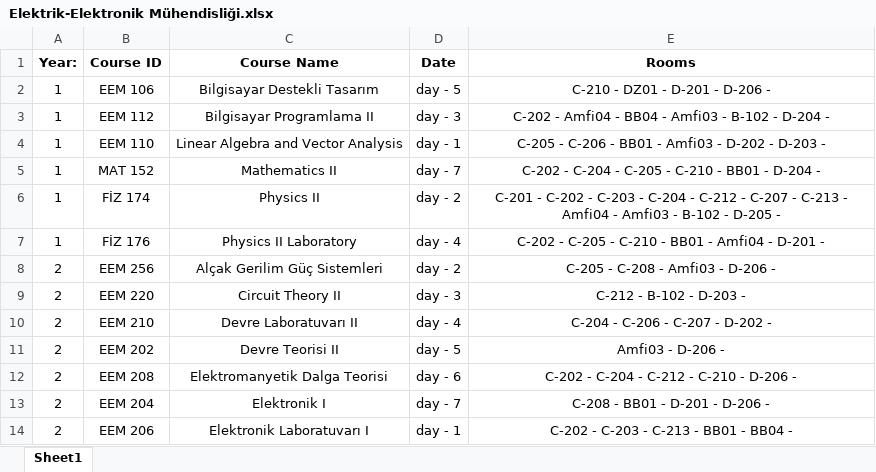
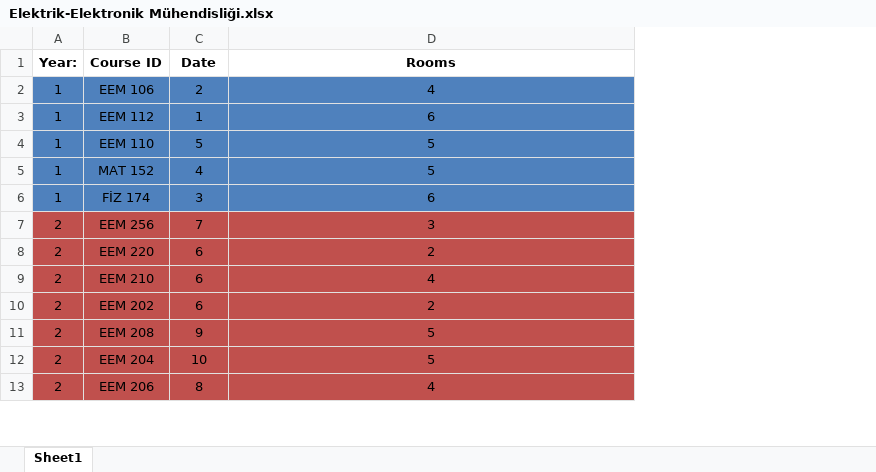
Before and after one commit to ErcxCS/Campus-Scheduling, an Excel workbook: data/department_schedules_midterms/Elektrik-Elektronik Mühendisliği.xlsx, sheet Sheet1, drawn as a sheet; only a part is shown; values as stored, in another font and other column widths than the file's, no borders; table styles not drawn; removed rows and columns are numbered as before the commit, all else as after; the diff covers the shown part only; the diff names each change by its address in the sheet, - before the commit and + after, or states it on an @@ line.

```diff
--- a/data/department_schedules_midterms/Elektrik-Elektronik Mühendisliği.xlsx (sheet Sheet1)
+++ b/data/department_schedules_midterms/Elektrik-Elektronik Mühendisliği.xlsx (sheet Sheet1)
-column C (Course Name), rows 2-6: Bilgisayar Destekli Tasarım | Bilgisayar Programlama II | Linear Algebra and Vector Analysis | Mathematics II | Physics II; rows 8-14: Alçak Gerilim Güç Sistemleri | Circuit Theory II | Devre Laboratuvarı II | Devre Teorisi II | Elektromanyetik Dalga Teorisi | Elektronik I | Elektronik Laboratuvarı I
-A2:B6 fill: none
+A2:B6 fill: #4F81BD
-C2 (Date): day - 5
+C2 (Date): 2
-C2:D6 fill: none
+C2:D6 fill: #4F81BD
-D2 (Rooms): C-210 - DZ01 - D-201 - D-206 -
+D2 (Rooms): 4
-C3 (Date): day - 3
+C3 (Date): 1
-D3 (Rooms): C-202 - Amfi04 - BB04 - Amfi03 - B-102 - D-204 -
+D3 (Rooms): 6
-C4 (Date): day - 1
+C4 (Date): 5
-D4 (Rooms): C-205 - C-206 - BB01 - Amfi03 - D-202 - D-203 -
+D4 (Rooms): 5
-C5 (Date): day - 7
+C5 (Date): 4
-D5 (Rooms): C-202 - C-204 - C-205 - C-210 - BB01 - D-204 -
+D5 (Rooms): 5
-C6 (Date): day - 2
+C6 (Date): 3
-D6 (Rooms): C-201 - C-202 - C-203 - C-204 - C-212 - C-207 - C-213 - Amfi04 - Amfi03 - B-102 - D-205 -
+D6 (Rooms): 6
-row 7: 1 | FİZ 176 | Physics II Laboratory | day - 4 | C-202 - C-205 - C-210 - BB01 - Amfi04 - D-201 -
-A7:B13 fill: none
+A7:B13 fill: #C0504D
-C7 (Date): day - 2
+C7 (Date): 7
-C7:D13 fill: none
+C7:D13 fill: #C0504D
-D7 (Rooms): C-205 - C-208 - Amfi03 - D-206 -
+D7 (Rooms): 3
-C8 (Date): day - 3
+C8 (Date): 6
-D8 (Rooms): C-212 - B-102 - D-203 -
+D8 (Rooms): 2
-C9 (Date): day - 4
+C9 (Date): 6
-D9 (Rooms): C-204 - C-206 - C-207 - D-202 -
+D9 (Rooms): 4
-C10 (Date): day - 5
+C10 (Date): 6
-D10 (Rooms): Amfi03 - D-206 -
+D10 (Rooms): 2
-C11 (Date): day - 6
+C11 (Date): 9
-D11 (Rooms): C-202 - C-204 - C-212 - C-210 - D-206 -
+D11 (Rooms): 5
-C12 (Date): day - 7
+C12 (Date): 10
-D12 (Rooms): C-208 - BB01 - D-201 - D-206 -
+D12 (Rooms): 5
-C13 (Date): day - 1
+C13 (Date): 8
-D13 (Rooms): C-202 - C-203 - C-213 - BB01 - BB04 -
+D13 (Rooms): 4
```
Also changed, not shown: 1 removed row, 52 edited cells and cell formats elsewhere in this sheet, data/department_schedules_midterms/Gıda Mühendisliği.xlsx, data/department_schedules_midterms/Jeoloji Mühendisliği.xlsx, 6 other files.
